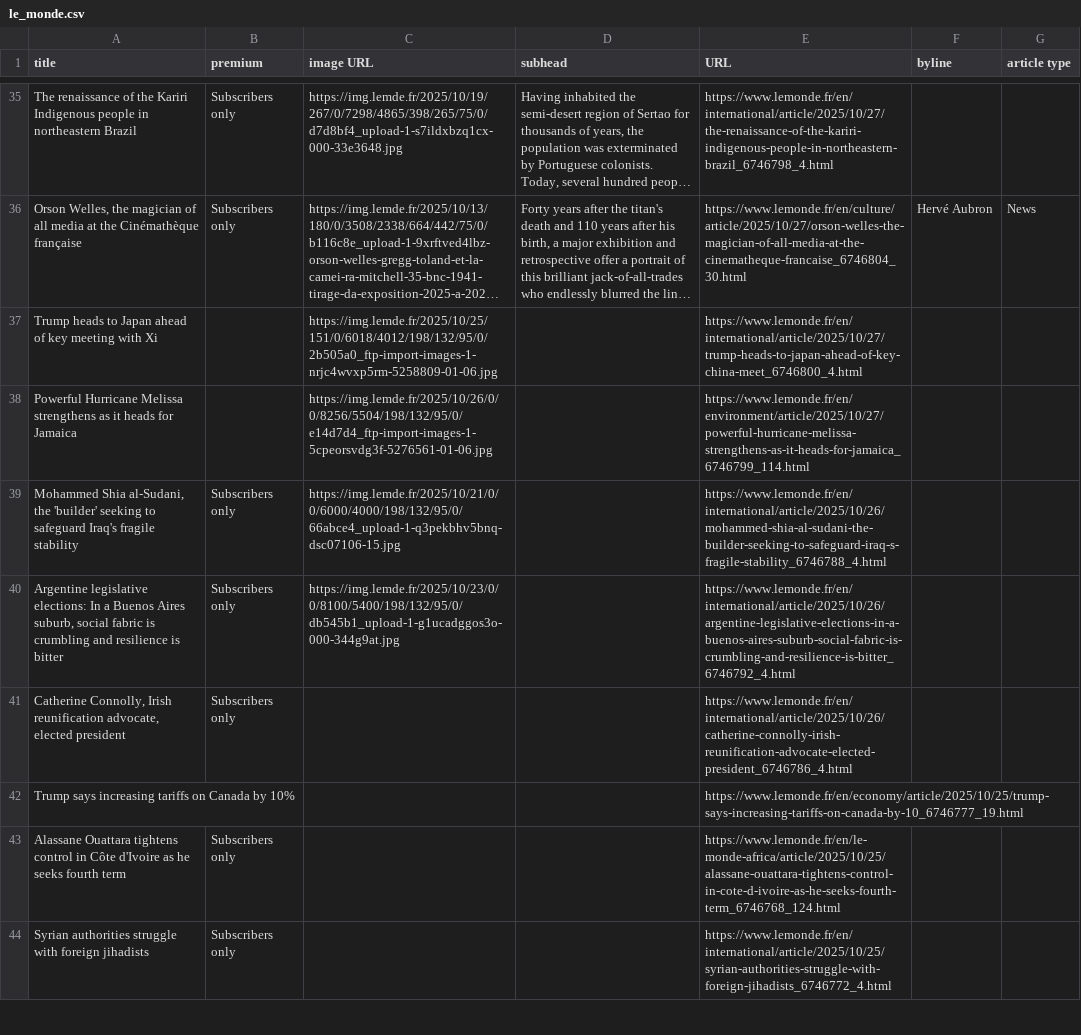
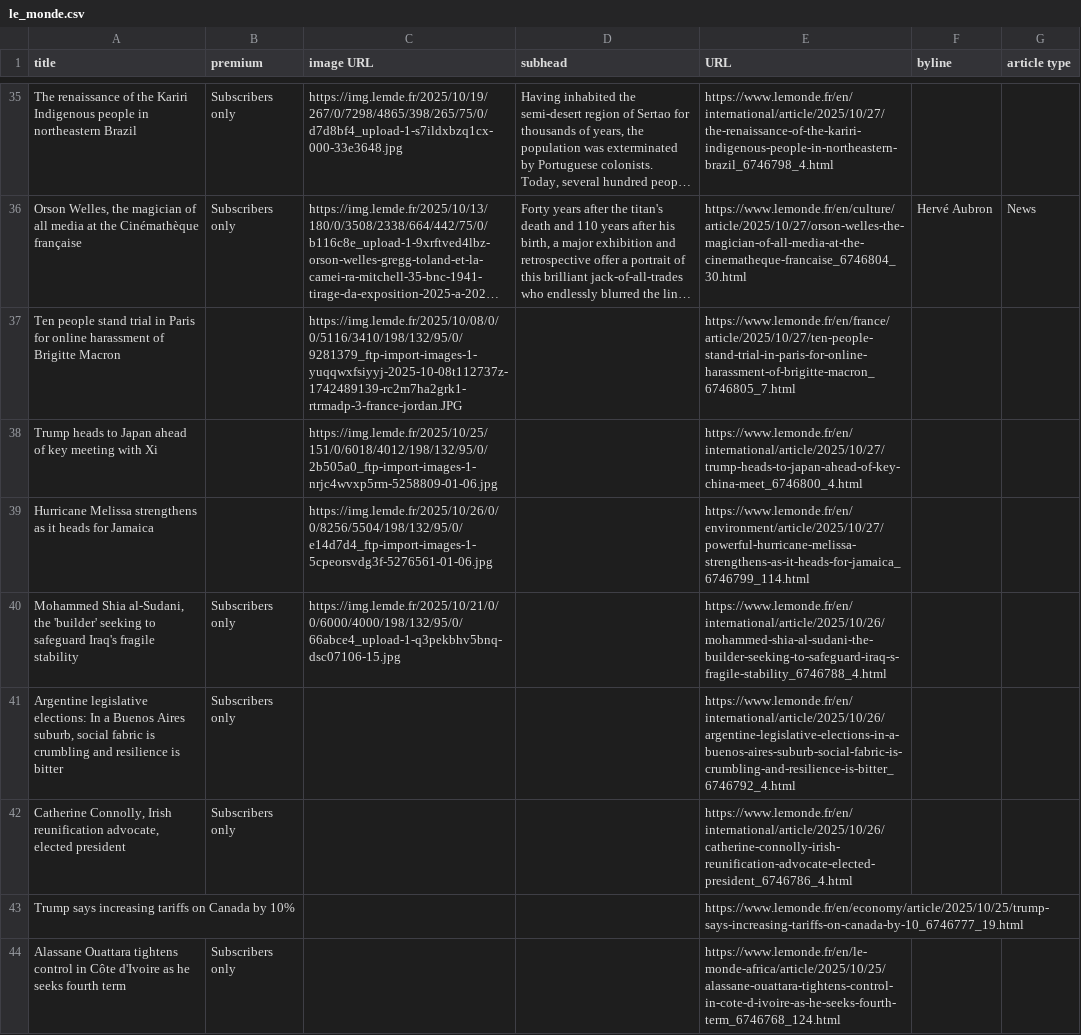
Before and after one commit to phillctw/Homework-7, a CSV file: le_monde.csv, drawn as a sheet; only a part is shown, gaps mark what is left out; the shorter side is filled out with more unchanged rows; long unchanged cells end in …; addresses are those after the commit; the diff covers the shown part only; the diff names each change by its address in the sheet, - before the commit and + after, or states it on an @@ line.

```diff
--- a/le_monde.csv
+++ b/le_monde.csv
+row 37: Ten people stand trial in Paris for online harassment of Brigitte Macron |  | https://img.lemde.fr/2025/10/08/0/0/5116/3410/198/132/95/0/9281379_ftp-import-images-1-yuqqwxfsiyyj-2025-10-08t112737z-1742489139-rc2m7ha2grk1-rtrmadp-3-france-jordan.JPG |  | https://www.lemonde.fr/en/france/article/2025/10/27/ten-people-stand-trial-in-paris-for-online-harassment-of-brigitte-macron_6746805_7.html
-A39 (title): Powerful Hurricane Melissa…
+A39 (title): Hurricane Melissa…
-C41 (image URL): https://img.lemde.fr/2025/10/23/0/0/8100/5400/198/132/95/0/db545b1_upload-1-g1ucadggos3o-000-344g9at.jpg
+C41 (image URL): (empty)
```
Also changed, not shown: 3 added rows, 4 removed rows and 2 edited cells elsewhere in this file.
